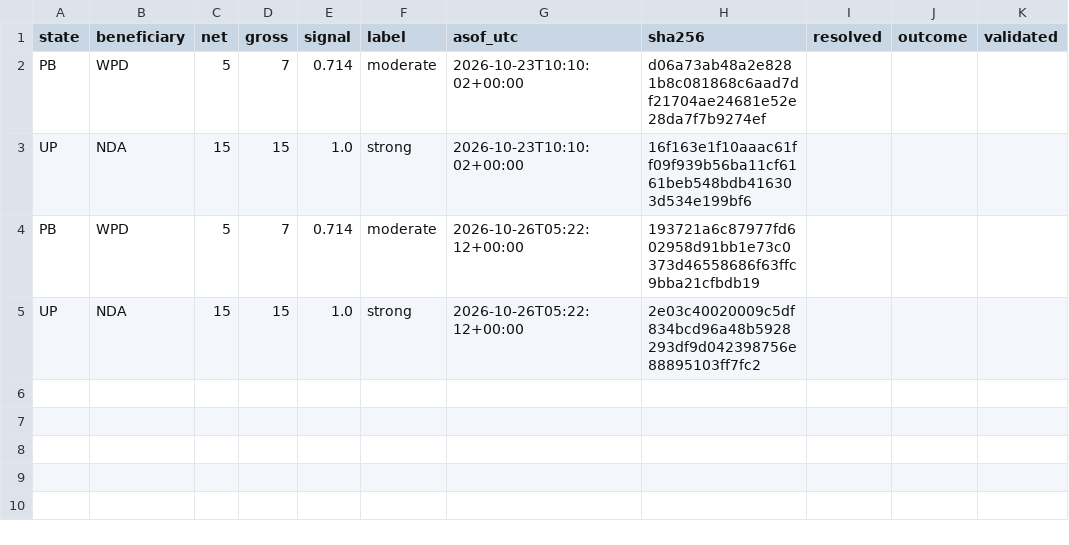
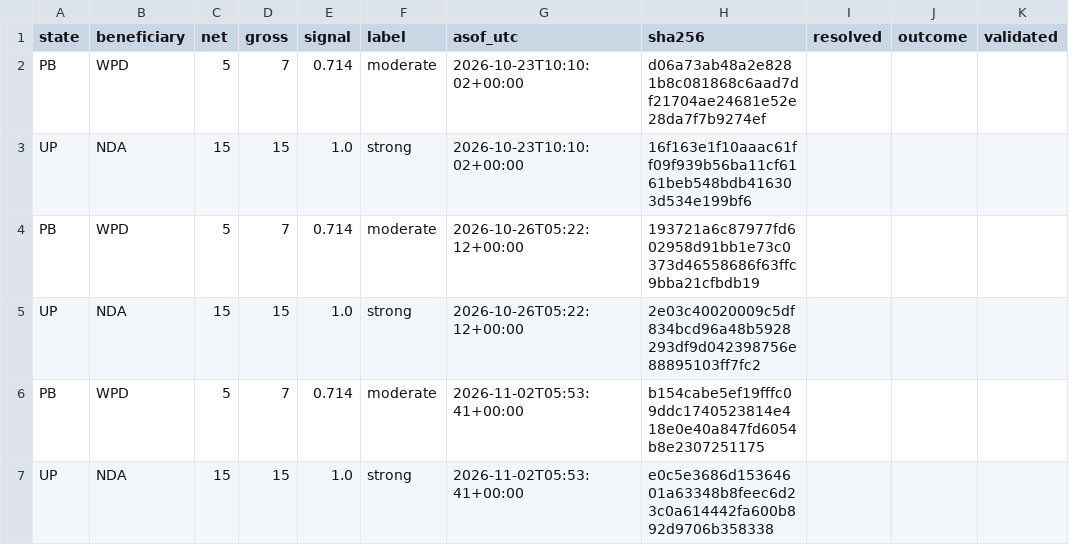
Before and after one commit to rkkant-design/psephos, a CSV file: forecasts/insider_signal_ledger.csv, drawn as a sheet.

```diff
--- a/forecasts/insider_signal_ledger.csv
+++ b/forecasts/insider_signal_ledger.csv
@@ -5 +5,3 @@ PB,WPD,5,7,0.714,moderate,2026-10-26T05:22:12+00:00,193721a6c87977fd602958d91bb1
 UP,NDA,15,15,1.0,strong,2026-10-26T05:22:12+00:00,2e03c40020009c5df834bcd96a48b5928293df9d042398756e88895103ff7fc2,,,
+PB,WPD,5,7,0.714,moderate,2026-11-02T05:53:41+00:00,b154cabe5ef19fffc09ddc1740523814e418e0e40a847fd6054b8e2307251175,,,
+UP,NDA,15,15,1.0,strong,2026-11-02T05:53:41+00:00,e0c5e3686d15364601a63348b8feec6d23c0a614442fa600b892d9706b358338,,,
```
Also changed, not shown: forecasts/matches_ledger.csv, forecasts/research_ledger.csv, 28 other files.
